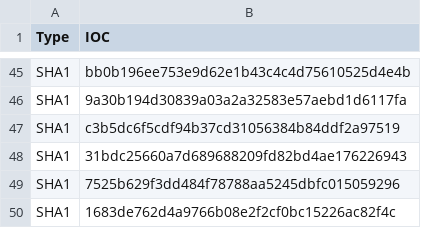
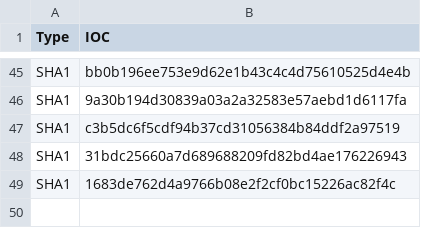
Before and after one commit to zcwong/CryptominerIoC, a CSV file: sha1.csv, drawn as a sheet; only a part is shown, gaps mark what is left out; the diff names each change by its address in the sheet, - before the commit and + after, or states it on an @@ line.

Commit message:
Update sha1.csv

```diff
--- a/sha1.csv
+++ b/sha1.csv
-row 49: SHA1 | 7525b629f3dd484f78788aa5245dbfc015059296
```
